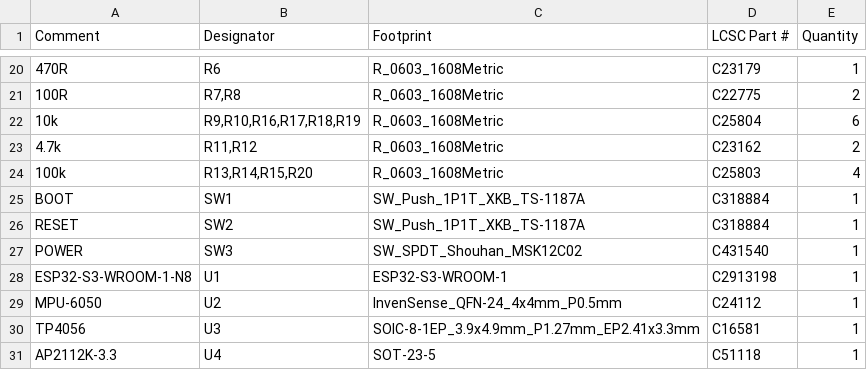
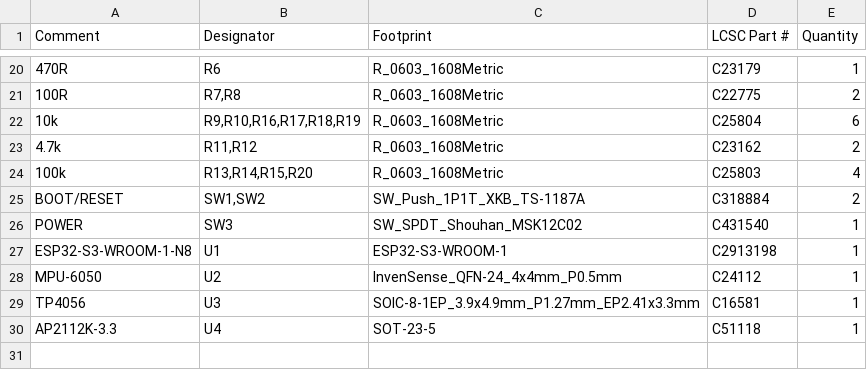
Before and after one commit to lagrandecode/esp-drone-s3-pcb, a CSV file: production/esp_drone_s3_bom.csv, drawn as a sheet; only a part is shown, gaps mark what is left out; removed rows and columns are numbered as before the commit, all else as after; the diff names each change by its address in the sheet, - before the commit and + after, or states it on an @@ line.

```diff
--- a/production/esp_drone_s3_bom.csv
+++ b/production/esp_drone_s3_bom.csv
-row 25: BOOT | SW1 | SW_Push_1P1T_XKB_TS-1187A | C318884 | 1
-A25 (Comment): RESET
+A25 (Comment): BOOT/RESET
-B25 (Designator): SW2
+B25 (Designator): SW1,SW2
-E25 (Quantity): 1
+E25 (Quantity): 2
```
Also changed, not shown: 20 other files.
